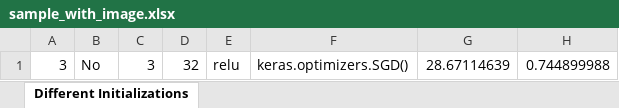
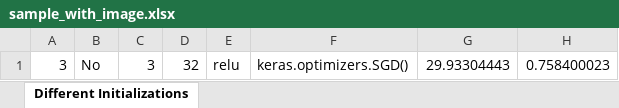
Before and after one commit to ThanosSkentzos/IDL-11, an Excel workbook: A1/sample_with_image.xlsx, sheet Different Initializations, drawn as a sheet; values as stored, in another font and other column widths than the file's, no borders; charts and pictures not drawn; the diff names each change by its address in the sheet, - before the commit and + after, or states it on an @@ line.

Commit message:
Updated excel.

```diff
--- a/A1/sample_with_image.xlsx (sheet Different Initializations)
+++ b/A1/sample_with_image.xlsx (sheet Different Initializations)
-G1: 28.67114639
+G1: 29.93304443
-H1: 0.744899988
+H1: 0.758400023
```
Also changed, not shown: charts or pictures, 1 other file.
